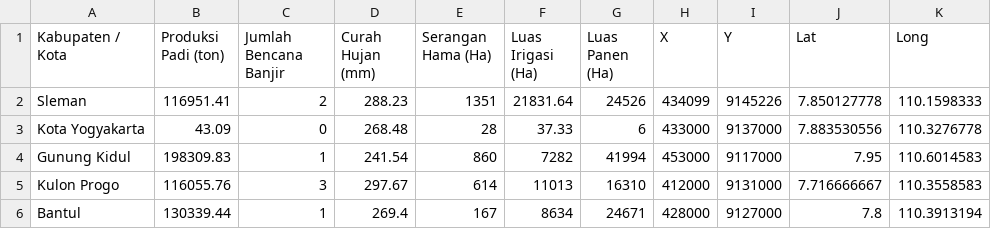
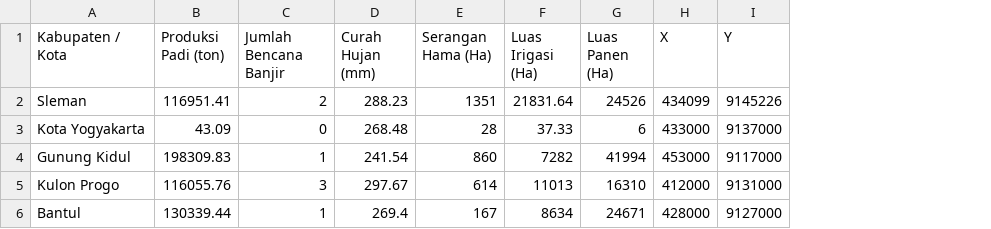
Before and after one commit to MuhammadAffandi24/GWRPDS, a CSV file: PDS_nandur.csv, drawn as a sheet; the diff names each change by its address in the sheet, - before the commit and + after, or states it on an @@ line.

Commit message:
Update PDS_nandur.csv

```diff
--- a/PDS_nandur.csv
+++ b/PDS_nandur.csv
-column J (Lat), rows 2-6: 7.850127778 | 7.883530556 | 7.95 | 7.716666667 | 7.8
-column K (Long), rows 2-6: 110.1598333 | 110.3276778 | 110.6014583 | 110.3558583 | 110.3913194
```
